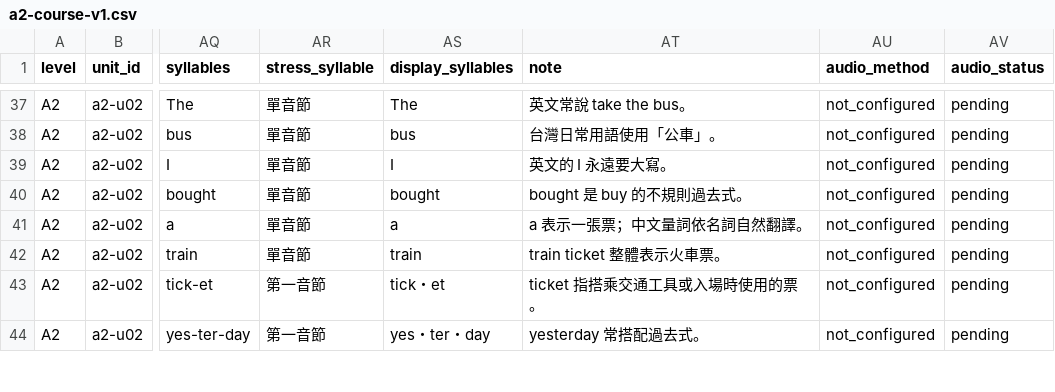
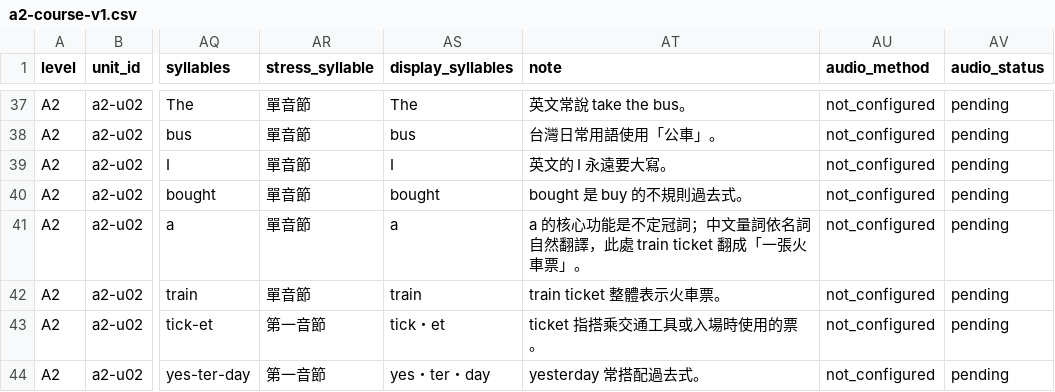
Before and after one commit to ej04520yjo4/EnglishWeb, a CSV file: public/data/a2-course-v1.csv, drawn as a sheet; only a part is shown, gaps mark what is left out; the diff covers the shown part only; the diff names each change by its address in the sheet, - before the commit and + after, or states it on an @@ line.

```diff
--- a/public/data/a2-course-v1.csv
+++ b/public/data/a2-course-v1.csv
-AT41 (note): a 表示一張票；中文量詞依名詞自然翻譯。
+AT41 (note): a 的核心功能是不定冠詞；中文量詞依名詞自然翻譯，此處 train ticket 翻成「一張火車票」。
```
Also changed, not shown: 14 edited cells elsewhere in this file, 5 other files.
